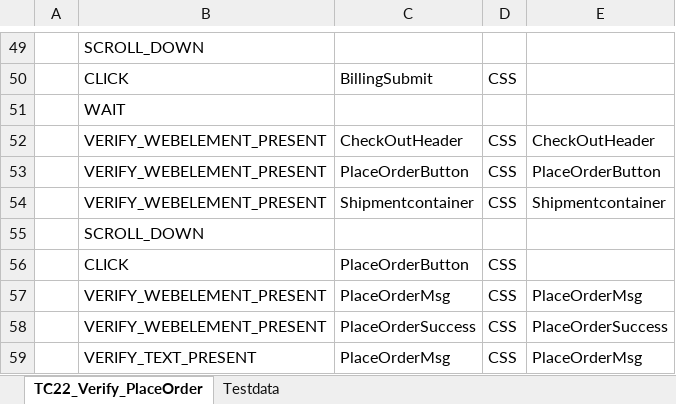
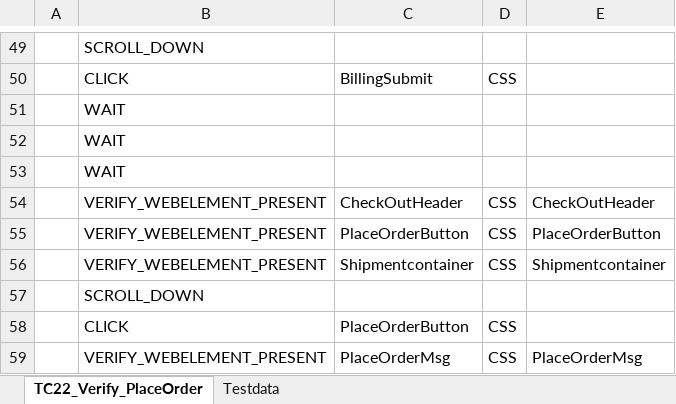
Before and after one commit to RKLogixal/KAMAN_ECTEST_IE_SANITY, an Excel workbook: Input_files/Actual_testcases/Kaman/ECTEST/ALL_PAGES/END_TO_END/TC22_Verify_PlaceOrder.xlsx, sheet TC22_Verify_PlaceOrder, drawn as a sheet; only a part is shown, gaps mark what is left out; the shorter side is filled out with more unchanged rows; values as stored, in another font and other column widths than the file's, no borders; the diff names each change by its address in the sheet, - before the commit and + after, or states it on an @@ line.

Commit message:
Adding more waits

```diff
--- a/Input_files/Actual_testcases/Kaman/ECTEST/ALL_PAGES/END_TO_END/TC22_Verify_PlaceOrder.xlsx (sheet TC22_Verify_PlaceOrder)
+++ b/Input_files/Actual_testcases/Kaman/ECTEST/ALL_PAGES/END_TO_END/TC22_Verify_PlaceOrder.xlsx (sheet TC22_Verify_PlaceOrder)
+row 52:  | WAIT
+row 53:  | WAIT
```
